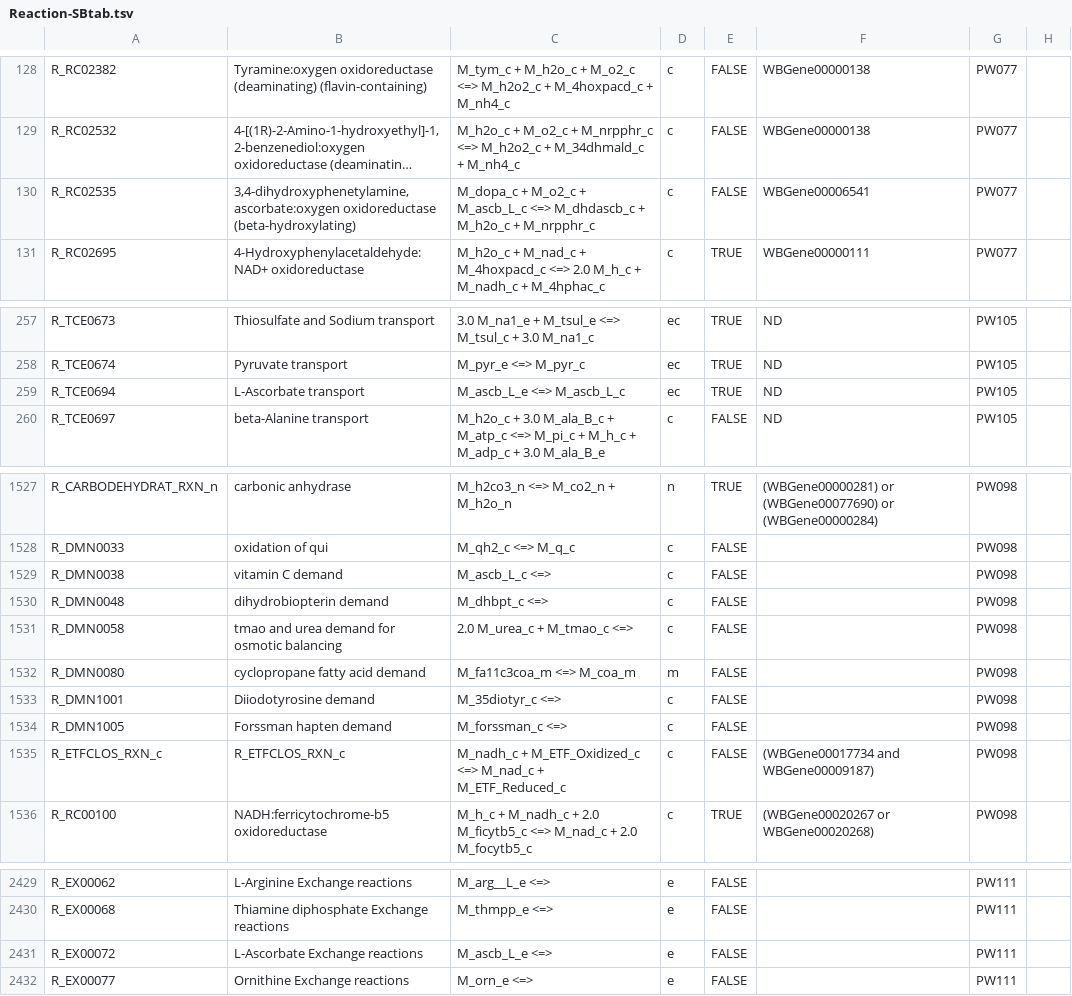
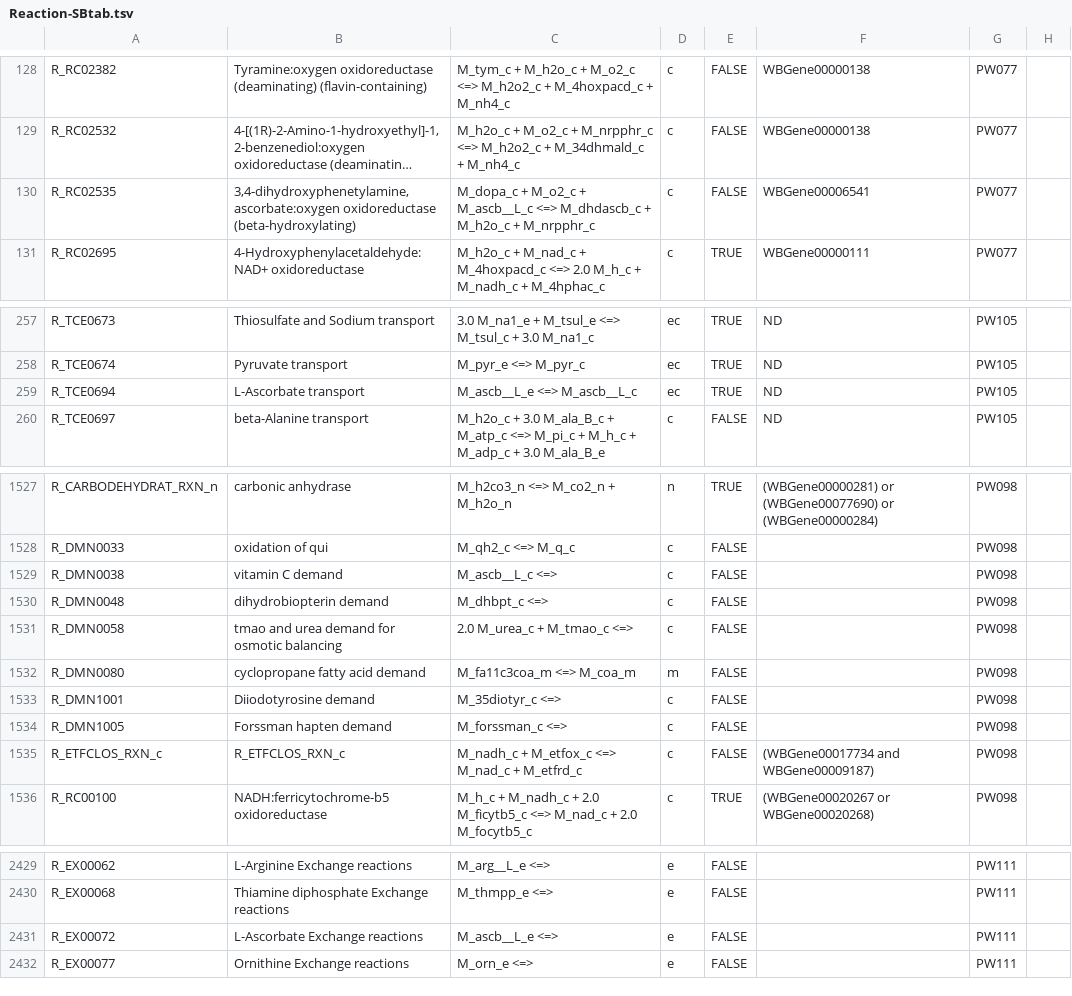
Before and after one commit to wormjam-consortium/wormjam, a TSV file: curation/Reaction-SBtab.tsv, drawn as a sheet; only a part is shown, gaps mark what is left out; long unchanged cells end in …; the diff covers the shown part only; the diff names each change by its address in the sheet, - before the commit and + after, or states it on an @@ line.

```diff
--- a/curation/Reaction-SBtab.tsv
+++ b/curation/Reaction-SBtab.tsv
-C130: …M_o2_c + M_ascb_L_c <=> M_dhdascb_c…
+C130: …M_o2_c + M_ascb__L_c <=> M_dhdascb_c…
-C259: M_ascb_L_e <=> M_ascb_L_c
+C259: M_ascb__L_e <=> M_ascb__L_c
-C1529: M_ascb_L_c <=>
+C1529: M_ascb__L_c <=>
-C1535: M_nadh_c + M_ETF_Oxidized_c <=> M_nad_c + M_ETF_Reduced_c
+C1535: M_nadh_c + M_etfox_c <=> M_nad_c + M_etfrd_c
-C2431: M_ascb_L_e <=>
+C2431: M_ascb__L_e <=>
```
Also changed, not shown: 18 edited cells elsewhere in this file, 1 other file.
